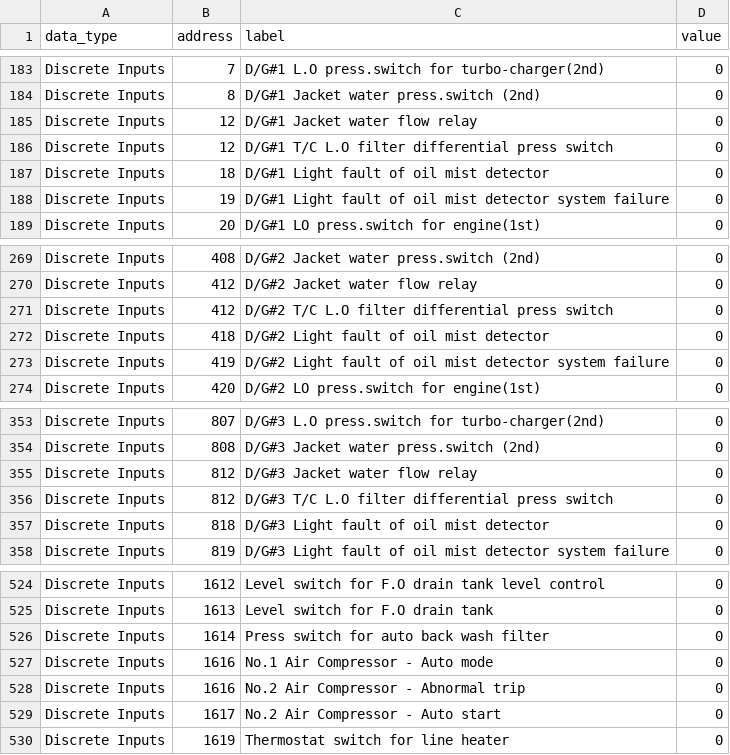
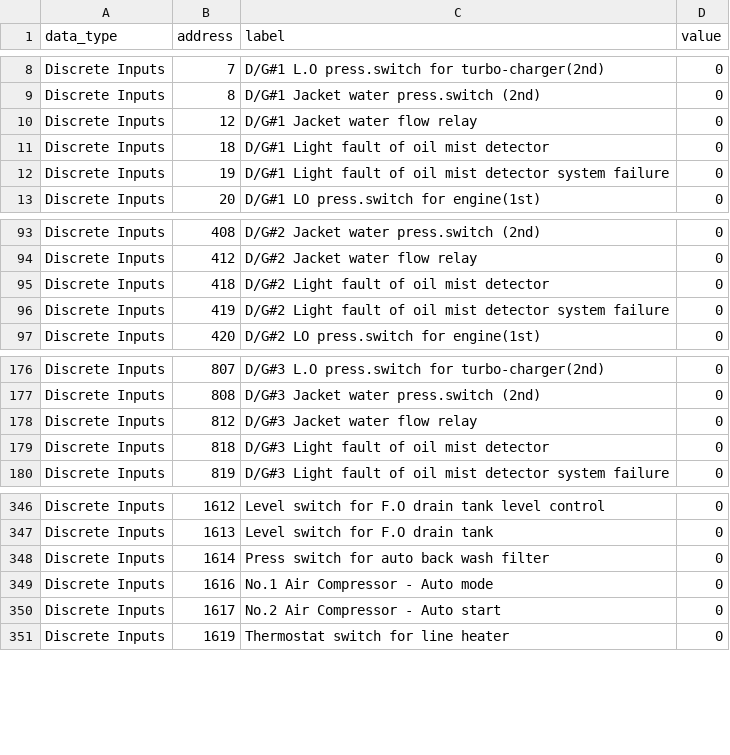
Before and after one commit to QuyenNguyenHP/Modbus-Slave1, a CSV file: sample_data.csv, drawn as a sheet; only a part is shown, gaps mark what is left out; removed rows and columns are numbered as before the commit, all else as after; the diff covers the shown part only; the diff names each change by its address in the sheet, - before the commit and + after, or states it on an @@ line.

```diff
--- a/sample_data.csv
+++ b/sample_data.csv
-row 186: Discrete Inputs | 12 | D/G#1 T/C L.O filter differential press switch | 0
-row 271: Discrete Inputs | 412 | D/G#2 T/C L.O filter differential press switch | 0
-row 356: Discrete Inputs | 812 | D/G#3 T/C L.O filter differential press switch | 0
-row 528: Discrete Inputs | 1616 | No.2 Air Compressor - Abnormal trip | 0
```
Also changed, not shown: 175 moved rows elsewhere in this file, 2 other files.
